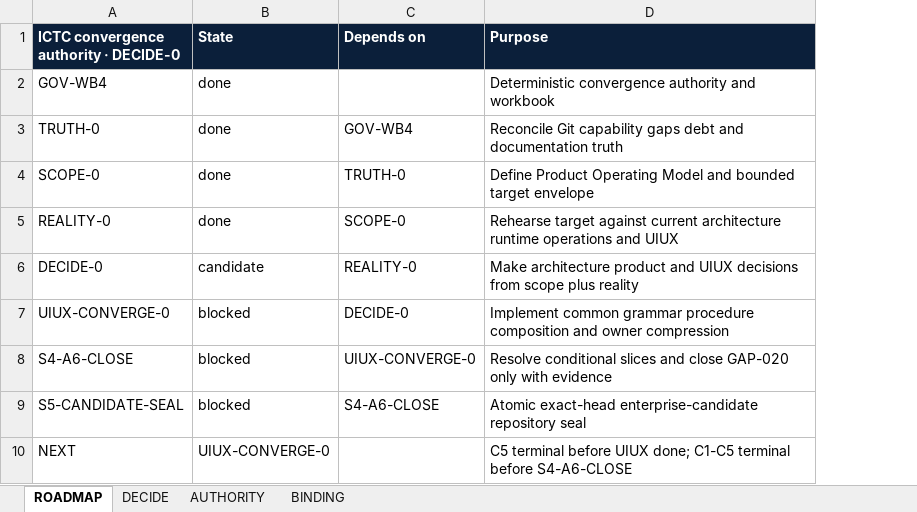
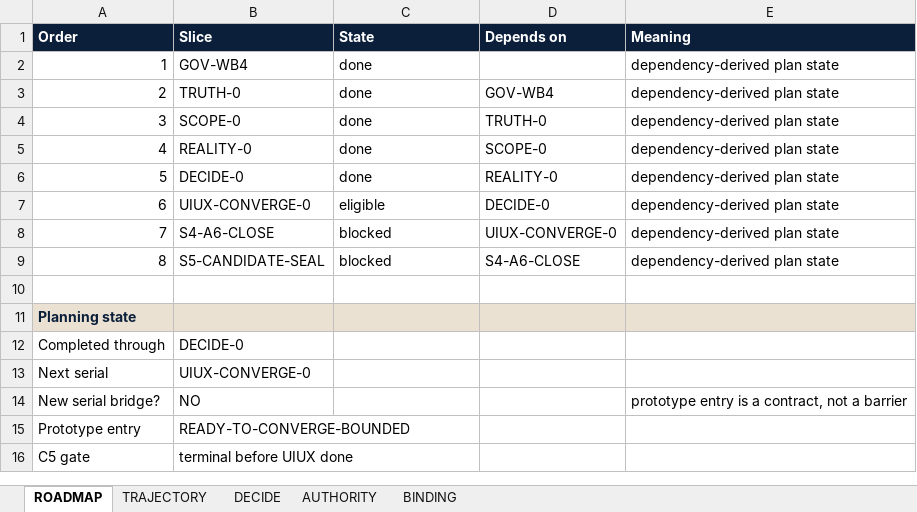
Before and after one commit to Luke883i/ictc, an Excel workbook: docs/convergence/ICTC_CONVERGENCE_AUTHORITY_ACTIVE.xlsx, sheet ROADMAP, drawn as a sheet; values as stored, in another font and other column widths than the file's, no borders; removed rows and columns are numbered as before the commit, all else as after; the diff names each change by its address in the sheet, - before the commit and + after, or states it on an @@ line.

Commit message:
GOV-WB5: repair convergence state semantics and bind prototype entry

```diff
--- a/docs/convergence/ICTC_CONVERGENCE_AUTHORITY_ACTIVE.xlsx (sheet ROADMAP)
+++ b/docs/convergence/ICTC_CONVERGENCE_AUTHORITY_ACTIVE.xlsx (sheet ROADMAP)
+sheet tab: TRAJECTORY
+column A (Order), rows 2-9: 1 | 2 | 3 | 4 | 5 | 6 | 7 | 8
-column D (Purpose), rows 2-10: Deterministic convergence authority and workbook | Reconcile Git capability gaps debt and documentation truth | Define Product Operating Model and bounded target envelope | Rehearse target against current architecture runtime operations and UIUX | Make architecture product and UIUX decisions from scope plus reality | Implement common grammar procedure composition and owner compression | Resolve conditional slices and close GAP-020 only with evidence | Atomic exact-head enterprise-candidate repository seal | C5 terminal before UIUX done; C1-C5 terminal before S4-A6-CLOSE
+column E (Meaning), rows 2-9: all dependency-derived plan state
-B1: ICTC convergence authority · DECIDE-0
+B1: Slice
-C6 (State): candidate
+C6 (State): done
-C7 (State): blocked
+C7 (State): eligible
-row 10: NEXT | UIUX-CONVERGE-0 |  | C5 terminal before UIUX done; C1-C5 terminal before S4-A6-CLOSE
+row 10: (empty)
+row 11: Planning state
+row 12: Completed through | DECIDE-0
+row 13: Next serial | UIUX-CONVERGE-0
+row 14: New serial bridge? | NO |  |  | prototype entry is a contract, not a barrier
+row 15: Prototype entry | READY-TO-CONVERGE-BOUNDED
+row 16: C5 gate | terminal before UIUX done
```
Also changed, not shown: sheet DECIDE, sheet AUTHORITY, sheet BINDING, 8 other files.
